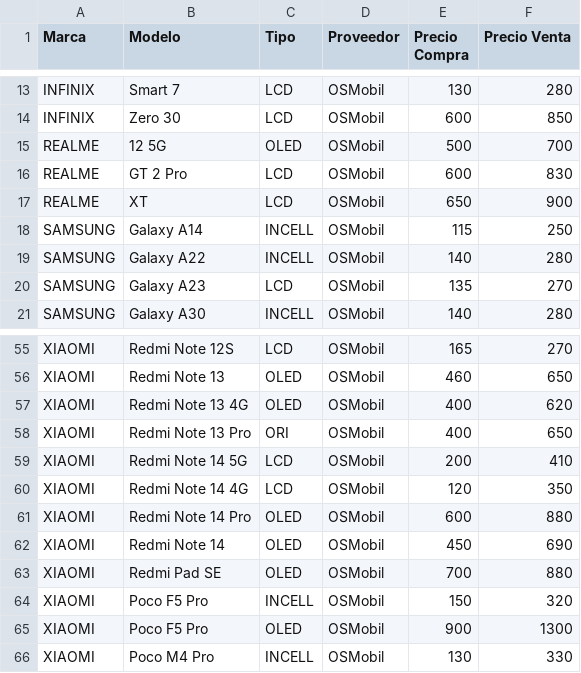
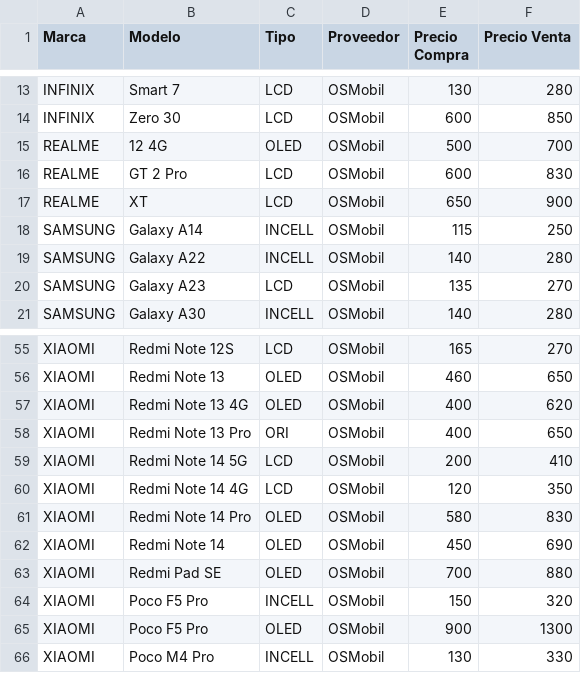
Before and after one commit to SCZ-BO/DrXiaomi, a CSV file: precio/data/osmobil.csv, drawn as a sheet; only a part is shown, gaps mark what is left out.

Commit message:
Update osmobil.csv

```diff
--- a/precio/data/osmobil.csv
+++ b/precio/data/osmobil.csv
@@ -14,3 +14,3 @@ INFINIX,Smart 7,LCD,OSMobil,130,280
 INFINIX,Zero 30,LCD,OSMobil,600,850
-REALME,12 5G,OLED,OSMobil,500,700
+REALME,12 4G,OLED,OSMobil,500,700
 REALME,GT 2 Pro,LCD,OSMobil,600,830
@@ -60,3 +60,3 @@ XIAOMI,Redmi Note 14 5G,LCD,OSMobil,200,410
 XIAOMI,Redmi Note 14 4G,LCD,OSMobil,120,350
-XIAOMI,Redmi Note 14 Pro,OLED,OSMobil,600,880
+XIAOMI,Redmi Note 14 Pro,OLED,OSMobil,580,830
 XIAOMI,Redmi Note 14,OLED,OSMobil,450,690
```
